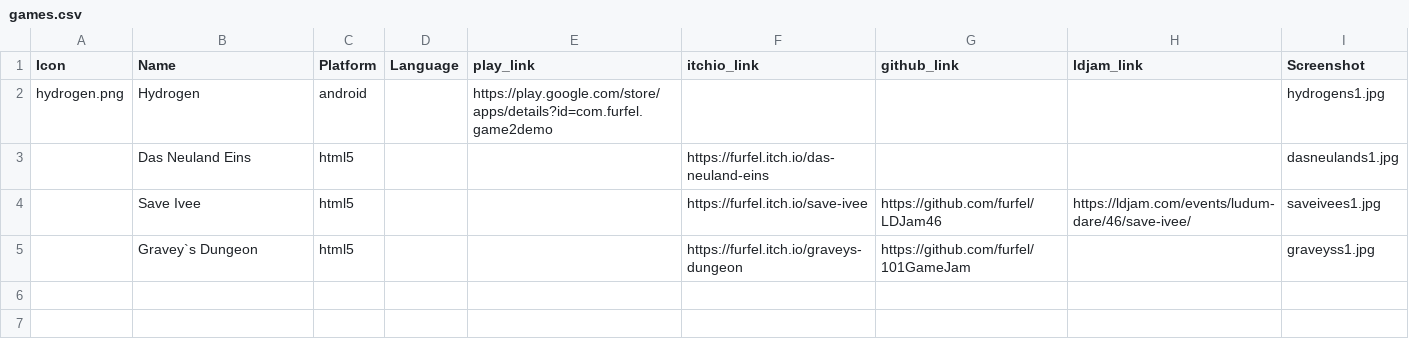
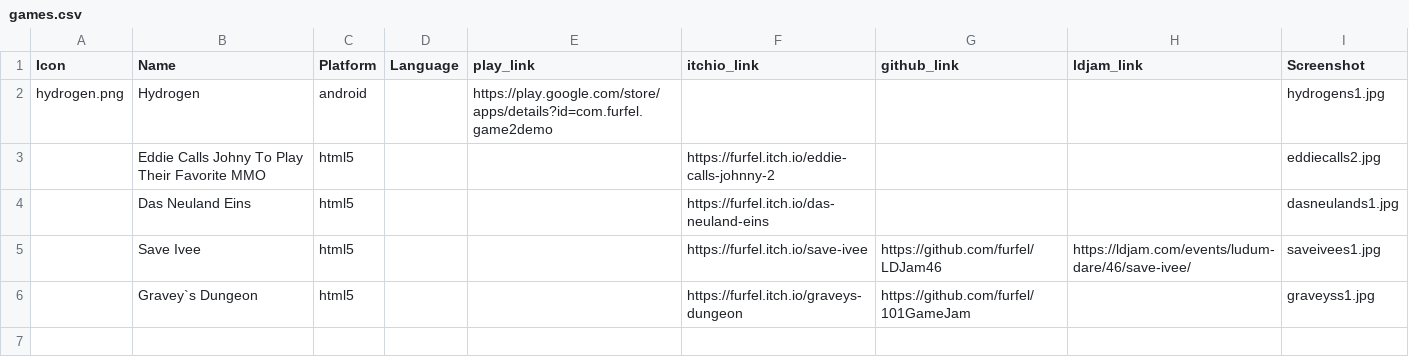
Before and after one commit to furfel/furfel.github.io, a CSV file: games.csv, drawn as a sheet; only a part is shown; the shorter side is filled out with more unchanged rows.

Commit message:
Added eddie calls johny

```diff
--- a/games.csv
+++ b/games.csv
@@ -2,2 +2,3 @@ Icon,Name,Platform,Language,play_link,itchio_link,github_link,ldjam_link,Screens
 hydrogen.png,Hydrogen,android,,https://play.google.com/store/apps/details?id=com.furfel.game2demo,,,,hydrogens1.jpg
+,Eddie Calls Johny To Play Their Favorite MMO,html5,,,https://furfel.itch.io/eddie-calls-johnny-2,,,eddiecalls2.jpg
 ,Das Neuland Eins,html5,,,https://furfel.itch.io/das-neuland-eins,,,dasneulands1.jpg
```
Also changed, not shown: 1 other file.
